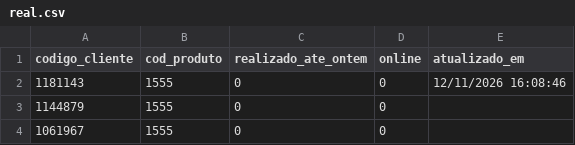
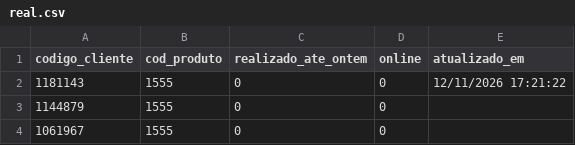
Before and after one commit to jspalheta/missaoguiada, a CSV file: real.csv, drawn as a sheet; only a part is shown.

Commit message:
Realizado 12/11/2026 17:21:22

```diff
--- a/real.csv
+++ b/real.csv
@@ -1,3 +1,3 @@
 codigo_cliente;cod_produto;realizado_ate_ontem;online;atualizado_em
-1181143;1555;0;0;12/11/2026 16:08:46
+1181143;1555;0;0;12/11/2026 17:21:22
 1144879;1555;0;0;
```
